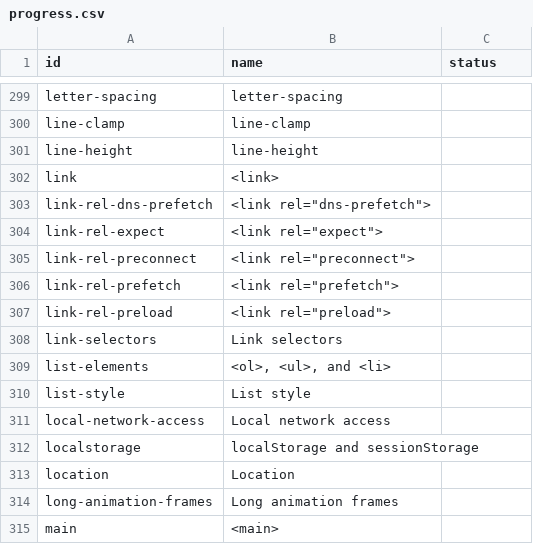
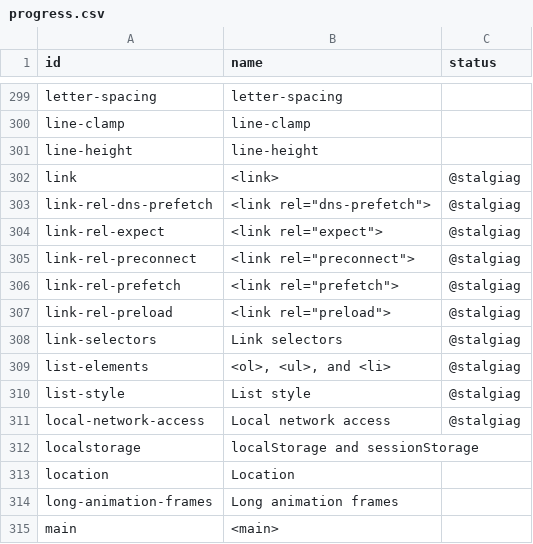
Before and after one commit to bocoup/wpt-classification-tools, a CSV file: progress.csv, drawn as a sheet; only a part is shown, gaps mark what is left out.

Commit message:
Assign self to entries

```diff
--- a/progress.csv
+++ b/progress.csv
@@ -301,12 +301,12 @@ line-clamp,line-clamp,
 line-height,line-height,
-link,<link>,
-link-rel-dns-prefetch,"<link rel=""dns-prefetch"">",
-link-rel-expect,"<link rel=""expect"">",
-link-rel-preconnect,"<link rel=""preconnect"">",
-link-rel-prefetch,"<link rel=""prefetch"">",
-link-rel-preload,"<link rel=""preload"">",
-link-selectors,Link selectors,
-list-elements,"<ol>, <ul>, and <li>",
-list-style,List style,
-local-network-access,Local network access,
+link,<link>,@stalgiag
+link-rel-dns-prefetch,"<link rel=""dns-prefetch"">",@stalgiag
+link-rel-expect,"<link rel=""expect"">",@stalgiag
+link-rel-preconnect,"<link rel=""preconnect"">",@stalgiag
+link-rel-prefetch,"<link rel=""prefetch"">",@stalgiag
+link-rel-preload,"<link rel=""preload"">",@stalgiag
+link-selectors,Link selectors,@stalgiag
+list-elements,"<ol>, <ul>, and <li>",@stalgiag
+list-style,List style,@stalgiag
+local-network-access,Local network access,@stalgiag
 localstorage,localStorage and sessionStorage,
```
